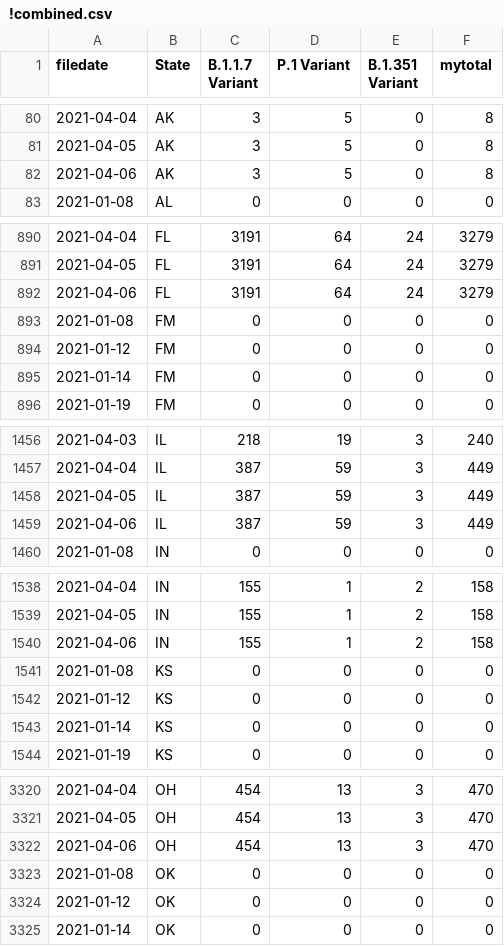
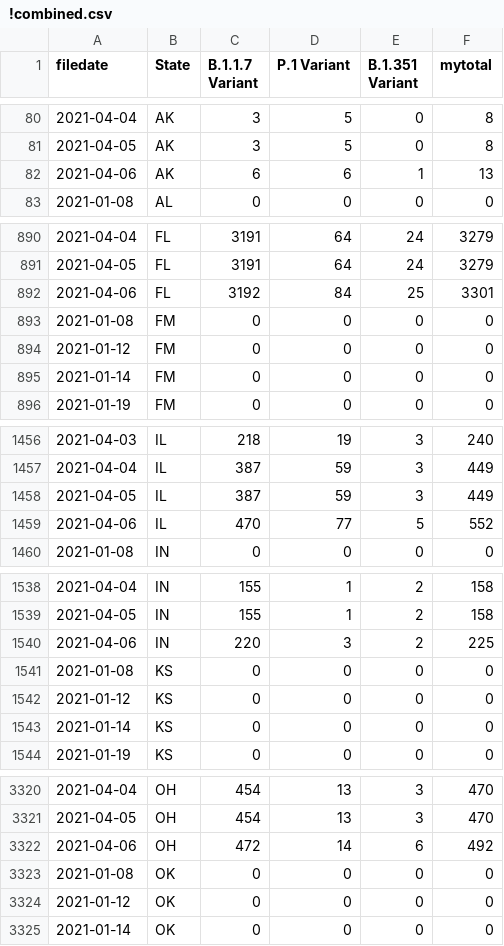
Before and after one commit to USATODAY/covid-variants, a CSV file: !combined.csv, drawn as a sheet; only a part is shown, gaps mark what is left out; the diff covers the shown part only.

```diff
--- a/!combined.csv
+++ b/!combined.csv
@@ -81,3 +81,3 @@ filedate,State,B.1.1.7 Variant,P.1 Variant,B.1.351 Variant,mytotal
 2021-04-05,AK,3,5,0,8
-2021-04-06,AK,3,5,0,8
+2021-04-06,AK,6,6,1,13
 2021-01-08,AL,0,0,0,0
@@ -891,3 +891,3 @@ filedate,State,B.1.1.7 Variant,P.1 Variant,B.1.351 Variant,mytotal
 2021-04-05,FL,3191,64,24,3279
-2021-04-06,FL,3191,64,24,3279
+2021-04-06,FL,3192,84,25,3301
 2021-01-08,FM,0,0,0,0
@@ -1458,3 +1458,3 @@ filedate,State,B.1.1.7 Variant,P.1 Variant,B.1.351 Variant,mytotal
 2021-04-05,IL,387,59,3,449
-2021-04-06,IL,387,59,3,449
+2021-04-06,IL,470,77,5,552
 2021-01-08,IN,0,0,0,0
@@ -1539,3 +1539,3 @@ filedate,State,B.1.1.7 Variant,P.1 Variant,B.1.351 Variant,mytotal
 2021-04-05,IN,155,1,2,158
-2021-04-06,IN,155,1,2,158
+2021-04-06,IN,220,3,2,225
 2021-01-08,KS,0,0,0,0
@@ -3321,3 +3321,3 @@ filedate,State,B.1.1.7 Variant,P.1 Variant,B.1.351 Variant,mytotal
 2021-04-05,OH,454,13,3,470
-2021-04-06,OH,454,13,3,470
+2021-04-06,OH,472,14,6,492
 2021-01-08,OK,0,0,0,0
```
Also changed, not shown: 22 edited cells elsewhere in this file, 3 other files.
